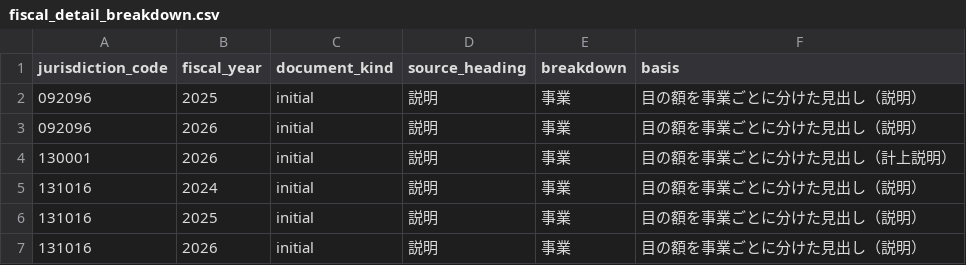
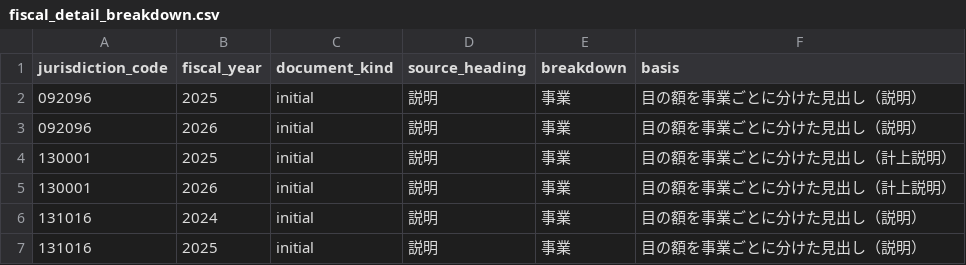
Before and after one commit to fudoki-hensansitu/fudoki, a CSV file: pipeline/dbt/seeds/fiscal/fiscal_detail_breakdown.csv, drawn as a sheet; only a part is shown; the shorter side is filled out with more unchanged rows; the diff names each change by its address in the sheet, - before the commit and + after, or states it on an @@ line.

```diff
--- a/pipeline/dbt/seeds/fiscal/fiscal_detail_breakdown.csv
+++ b/pipeline/dbt/seeds/fiscal/fiscal_detail_breakdown.csv
+row 4: 130001 | 2025 | initial | 説明 | 事業 | 目の額を事業ごとに分けた見出し（計上説明）
```
Also changed, not shown: 6 other files.
